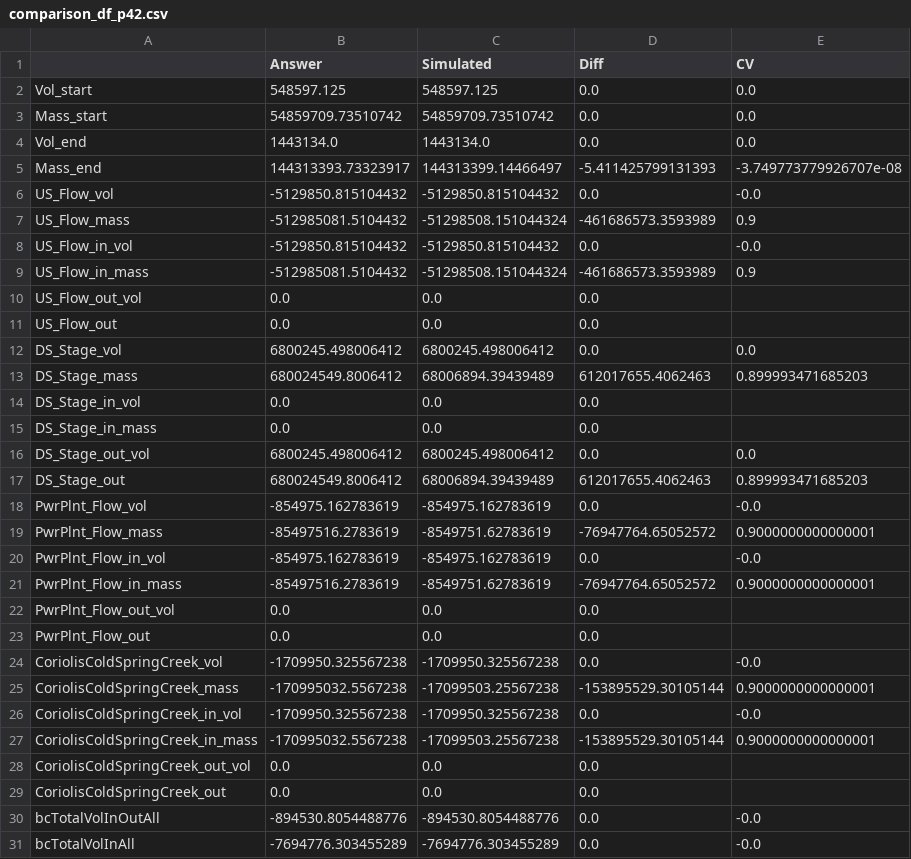
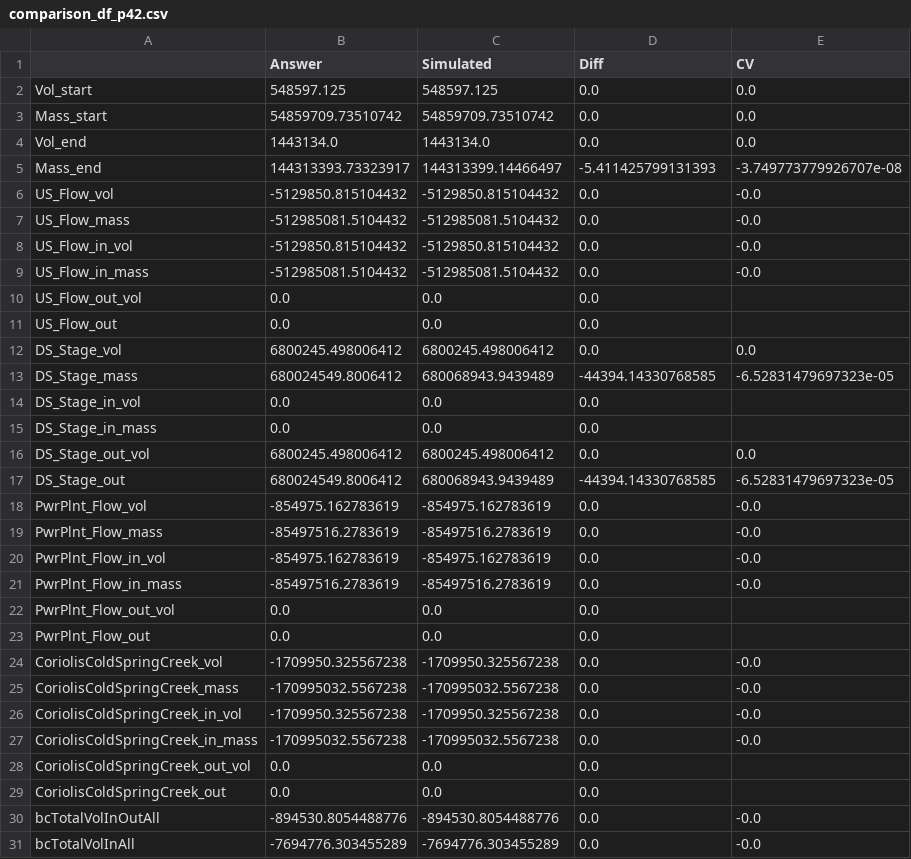
Before and after one commit to EcohydrologyTeam/ClearWater-riverine, a CSV file: examples/dev_sandbox/data/comparison_df_p42.csv, drawn as a sheet; only a part is shown; the diff covers the shown part only.

```diff
--- a/examples/dev_sandbox/data/comparison_df_p42.csv
+++ b/examples/dev_sandbox/data/comparison_df_p42.csv
@@ -6,5 +6,5 @@ Mass_end,144313393.73323917,144313399.14466497,-5.411425799131393,-3.74977377992
 US_Flow_vol,-5129850.815104432,-5129850.815104432,0.0,-0.0
-US_Flow_mass,-512985081.5104432,-51298508.151044324,-461686573.3593989,0.9
+US_Flow_mass,-512985081.5104432,-512985081.5104432,0.0,-0.0
 US_Flow_in_vol,-5129850.815104432,-5129850.815104432,0.0,-0.0
-US_Flow_in_mass,-512985081.5104432,-51298508.151044324,-461686573.3593989,0.9
+US_Flow_in_mass,-512985081.5104432,-512985081.5104432,0.0,-0.0
 US_Flow_out_vol,0.0,0.0,0.0,
@@ -12,3 +12,3 @@ US_Flow_out,0.0,0.0,0.0,
 DS_Stage_vol,6800245.498006412,6800245.498006412,0.0,0.0
-DS_Stage_mass,680024549.8006412,68006894.39439489,612017655.4062463,0.899993471685203
+DS_Stage_mass,680024549.8006412,680068943.9439489,-44394.14330768585,-6.52831479697323e-05
 DS_Stage_in_vol,0.0,0.0,0.0,
@@ -16,7 +16,7 @@ DS_Stage_in_mass,0.0,0.0,0.0,
 DS_Stage_out_vol,6800245.498006412,6800245.498006412,0.0,0.0
-DS_Stage_out,680024549.8006412,68006894.39439489,612017655.4062463,0.899993471685203
+DS_Stage_out,680024549.8006412,680068943.9439489,-44394.14330768585,-6.52831479697323e-05
 PwrPlnt_Flow_vol,-854975.162783619,-854975.162783619,0.0,-0.0
-PwrPlnt_Flow_mass,-85497516.2783619,-8549751.62783619,-76947764.65052572,0.9000000000000001
+PwrPlnt_Flow_mass,-85497516.2783619,-85497516.2783619,0.0,-0.0
 PwrPlnt_Flow_in_vol,-854975.162783619,-854975.162783619,0.0,-0.0
-PwrPlnt_Flow_in_mass,-85497516.2783619,-8549751.62783619,-76947764.65052572,0.9000000000000001
+PwrPlnt_Flow_in_mass,-85497516.2783619,-85497516.2783619,0.0,-0.0
 PwrPlnt_Flow_out_vol,0.0,0.0,0.0,
@@ -24,5 +24,5 @@ PwrPlnt_Flow_out,0.0,0.0,0.0,
 CoriolisColdSpringCreek_vol,-1709950.325567238,-1709950.325567238,0.0,-0.0
-CoriolisColdSpringCreek_mass,-170995032.5567238,-17099503.25567238,-153895529.30105144,0.9000000000000001
+CoriolisColdSpringCreek_mass,-170995032.5567238,-170995032.5567238,0.0,-0.0
 CoriolisColdSpringCreek_in_vol,-1709950.325567238,-1709950.325567238,0.0,-0.0
-CoriolisColdSpringCreek_in_mass,-170995032.5567238,-17099503.25567238,-153895529.30105144,0.9000000000000001
+CoriolisColdSpringCreek_in_mass,-170995032.5567238,-170995032.5567238,0.0,-0.0
 CoriolisColdSpringCreek_out_vol,0.0,0.0,0.0,
```
Also changed, not shown: 18 edited cells elsewhere in this file, examples/dev_sandbox/data/comparison_df_p43.csv, examples/dev_sandbox/data/comparison_df_p44.csv, 2 other files.
